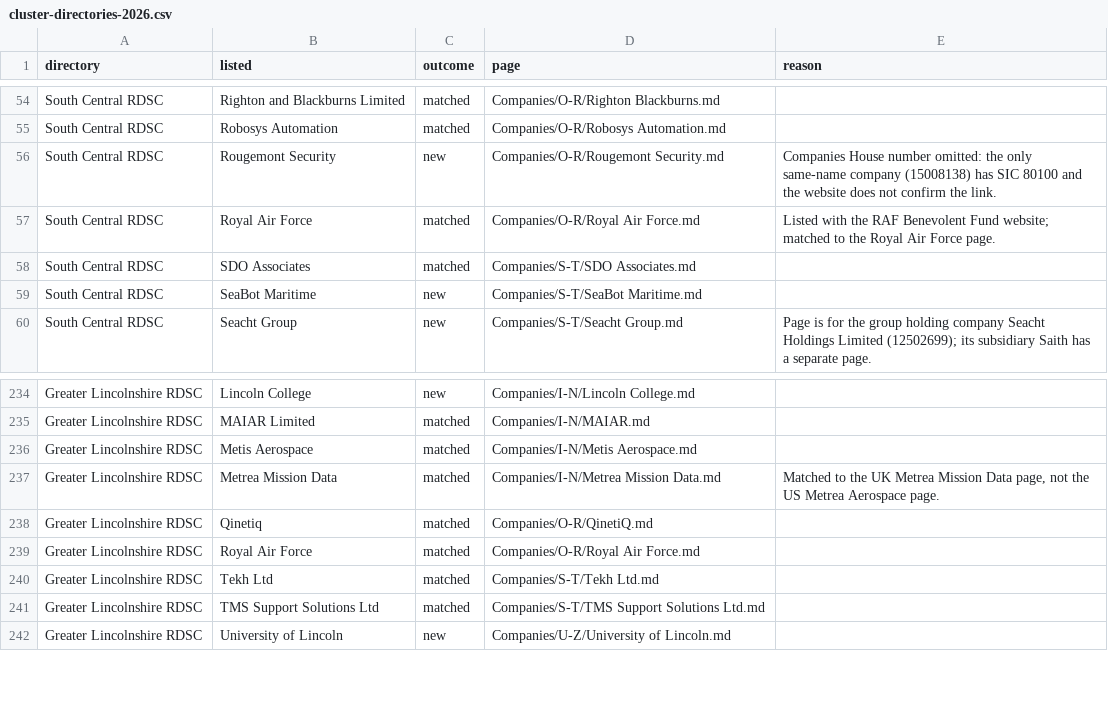
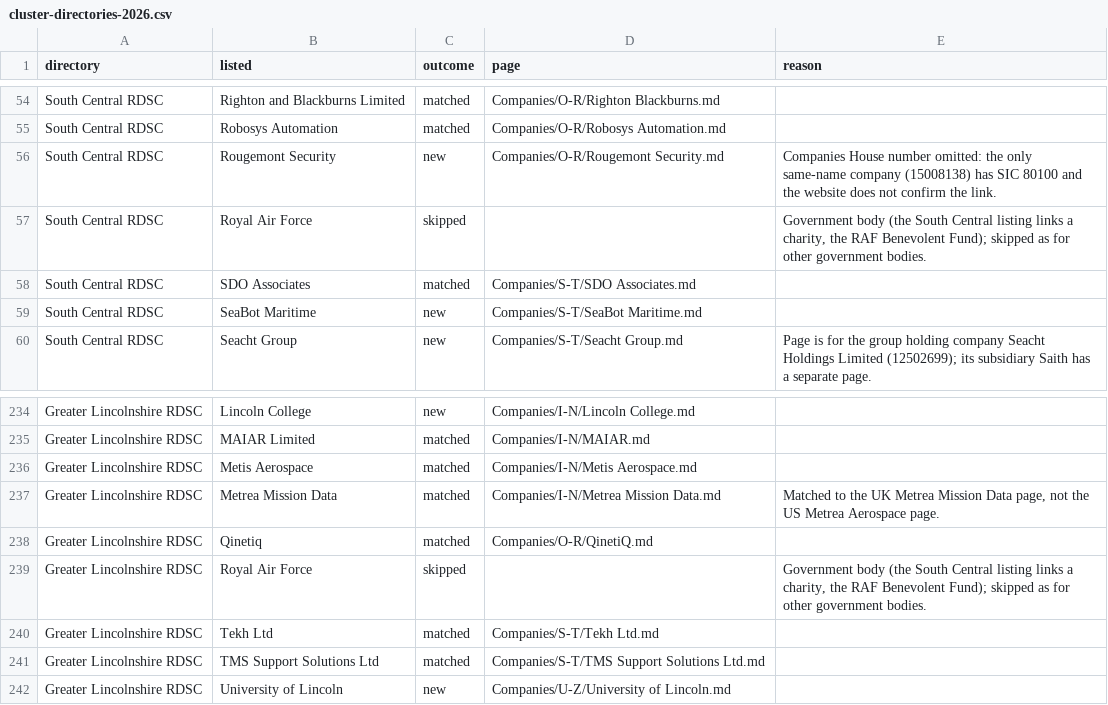
Before and after one commit to MilUX-Ltd/tally, a CSV file: reports/cluster-directories-2026.csv, drawn as a sheet; only a part is shown, gaps mark what is left out.

```diff
--- a/reports/cluster-directories-2026.csv
+++ b/reports/cluster-directories-2026.csv
@@ -56,3 +56,3 @@ South Central RDSC,Robosys Automation,matched,Companies/O-R/Robosys Automation.m
 South Central RDSC,Rougemont Security,new,Companies/O-R/Rougemont Security.md,Companies House number omitted: the only same-name company (15008138) has SIC 80100 and the website does not confirm the link.
-South Central RDSC,Royal Air Force,matched,Companies/O-R/Royal Air Force.md,Listed with the RAF Benevolent Fund website; matched to the Royal Air Force page.
+South Central RDSC,Royal Air Force,skipped,,"Government body (the South Central listing links a charity, the RAF Benevolent Fund); skipped as for other government bodies."
 South Central RDSC,SDO Associates,matched,Companies/S-T/SDO Associates.md,
@@ -238,3 +238,3 @@ Greater Lincolnshire RDSC,Metrea Mission Data,matched,Companies/I-N/Metrea Missi
 Greater Lincolnshire RDSC,Qinetiq,matched,Companies/O-R/QinetiQ.md,
-Greater Lincolnshire RDSC,Royal Air Force,matched,Companies/O-R/Royal Air Force.md,
+Greater Lincolnshire RDSC,Royal Air Force,skipped,,"Government body (the South Central listing links a charity, the RAF Benevolent Fund); skipped as for other government bodies."
 Greater Lincolnshire RDSC,Tekh Ltd,matched,Companies/S-T/Tekh Ltd.md,
```
Also changed, not shown: 7 other files.
